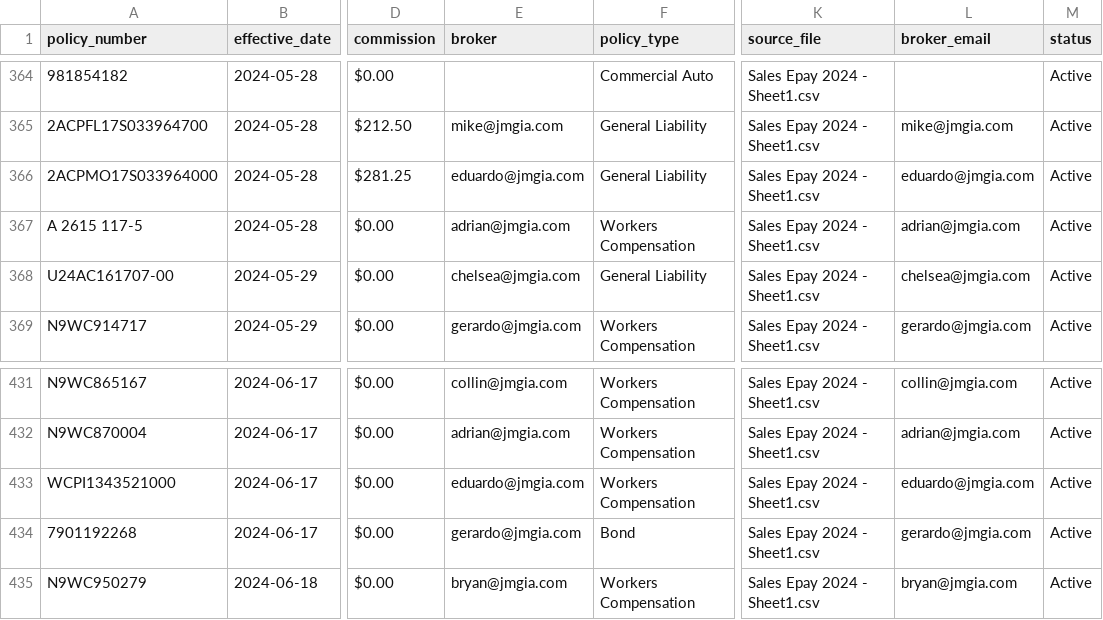
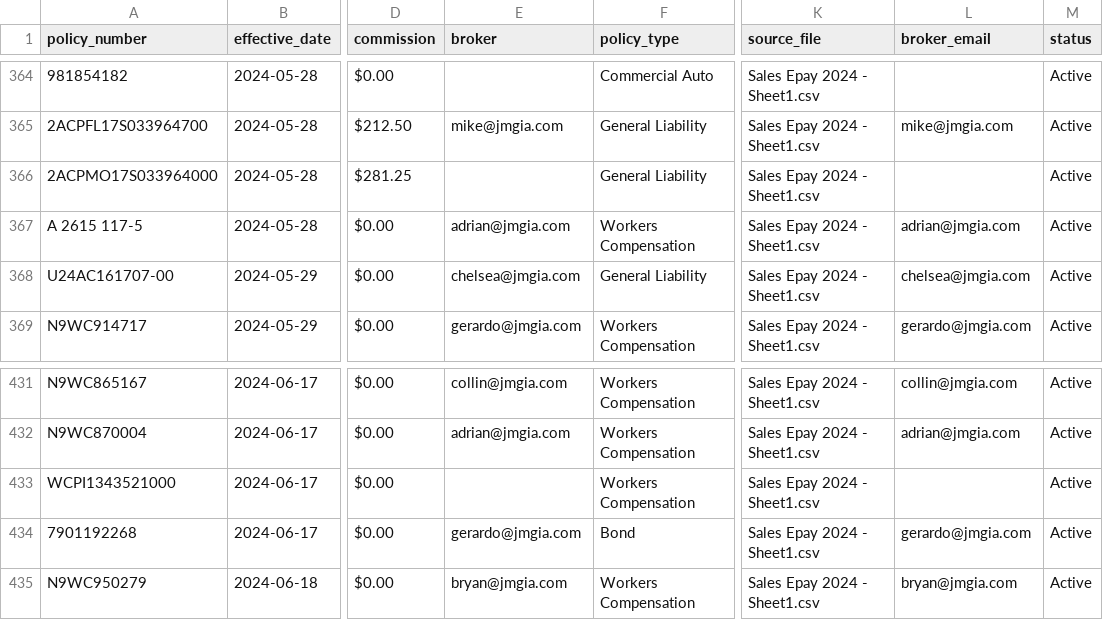
Before and after one commit to grijalva10/insurance_policy_migration, a CSV file: data/reports/valid_policies.csv, drawn as a sheet; only a part is shown, gaps mark what is left out; the diff names each change by its address in the sheet, - before the commit and + after, or states it on an @@ line.

Commit message:
Update data/reports/valid_policies.csv

```diff
--- a/data/reports/valid_policies.csv
+++ b/data/reports/valid_policies.csv
-E366 (broker): eduardo@jmgia.com
+E366 (broker): (empty)
-L366 (broker_email): eduardo@jmgia.com
+L366 (broker_email): (empty)
-E433 (broker): eduardo@jmgia.com
+E433 (broker): (empty)
-L433 (broker_email): eduardo@jmgia.com
+L433 (broker_email): (empty)
```
